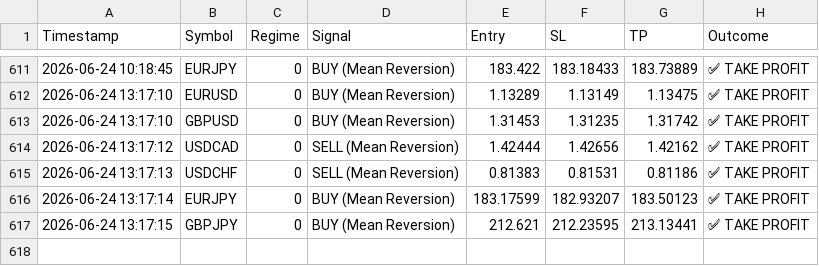
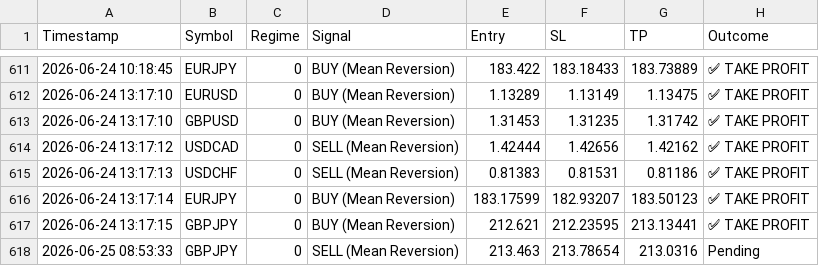
Before and after one commit to ykclassic/Delphi-Oracle, a CSV file: logs/trade_log.csv, drawn as a sheet; only a part is shown, gaps mark what is left out; the diff names each change by its address in the sheet, - before the commit and + after, or states it on an @@ line.

Commit message:
📊 Update: Performance Logs [skip ci]

```diff
--- a/logs/trade_log.csv
+++ b/logs/trade_log.csv
+row 618: 2026-06-25 08:53:33 | GBPJPY | 0 | SELL (Mean Reversion) | 213.463 | 213.78654 | 213.0316 | Pending
```
